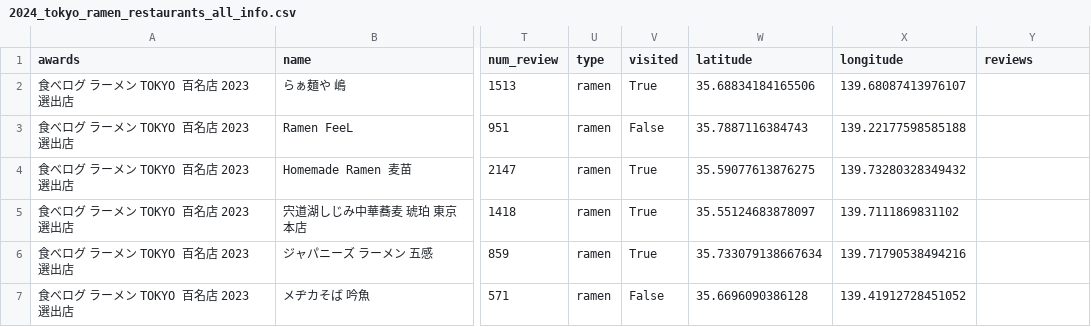
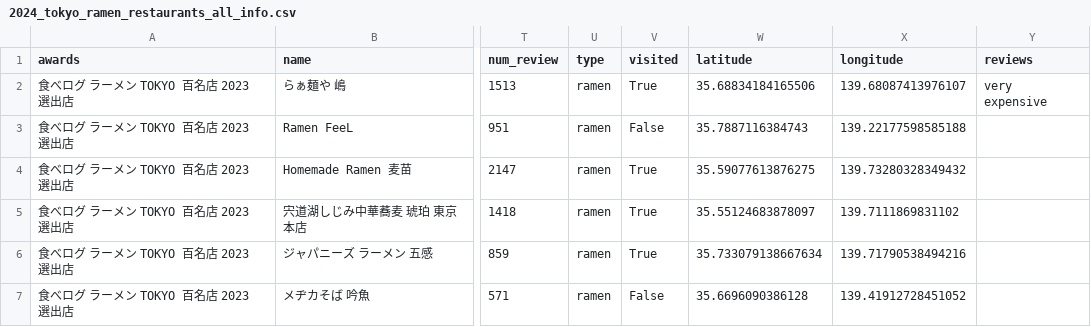
Before and after one commit to wf0601/tokyo_ramen_map, a CSV file: data/2024_tokyo_ramen_restaurants_all_info.csv, drawn as a sheet; only a part is shown, gaps mark what is left out; the diff names each change by its address in the sheet, - before the commit and + after, or states it on an @@ line.

```diff
--- a/data/2024_tokyo_ramen_restaurants_all_info.csv
+++ b/data/2024_tokyo_ramen_restaurants_all_info.csv
-Y2 (reviews): (empty)
+Y2 (reviews): very expensive
```
Also changed, not shown: 2 other files.
